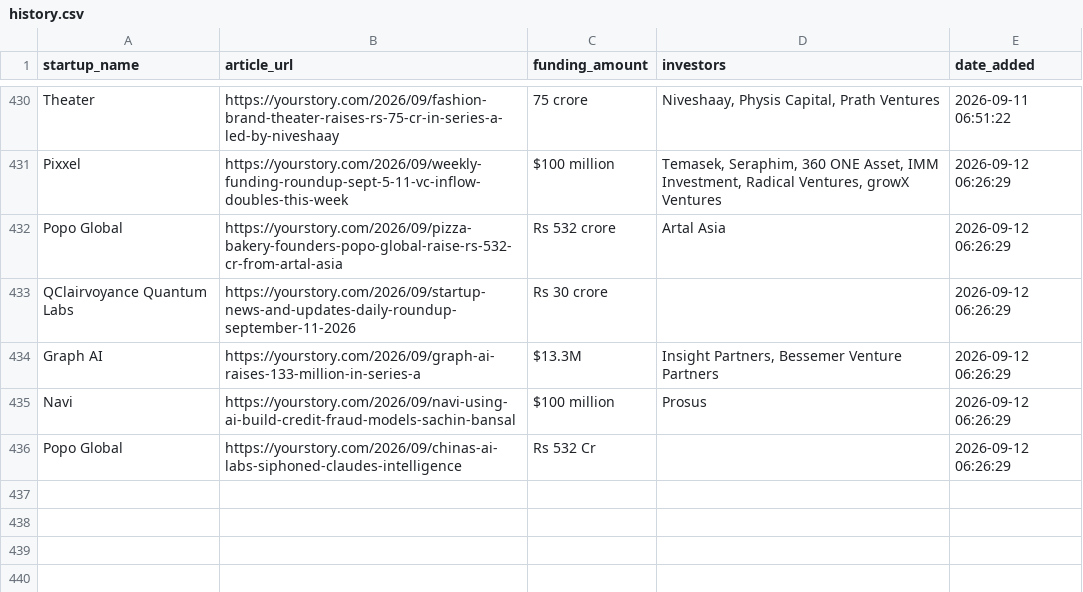
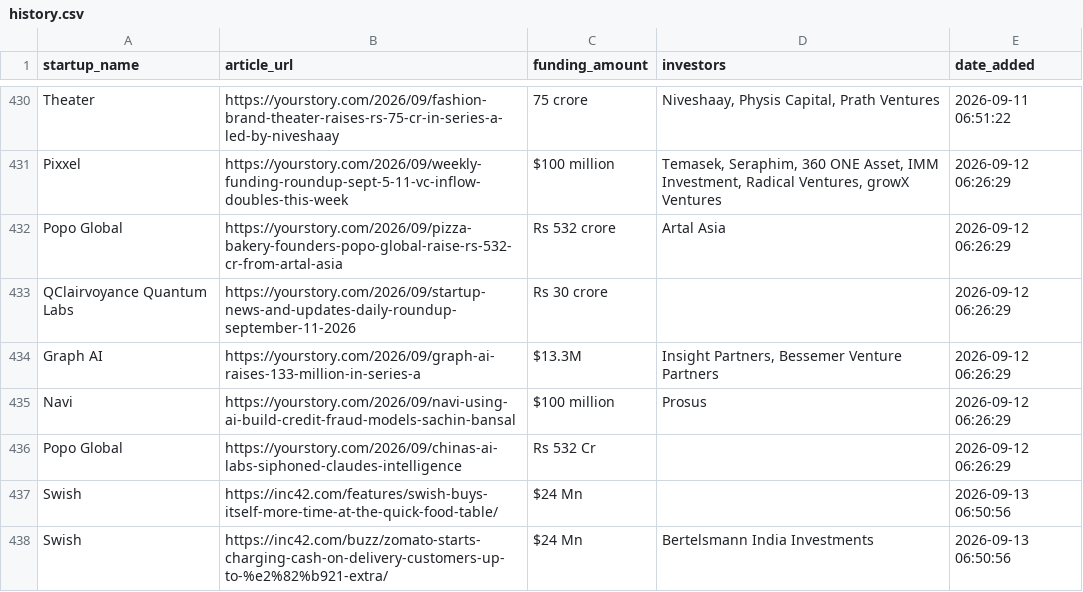
Before and after one commit to PRABAKAR05/startup-intelligence-agent, a CSV file: data/history.csv, drawn as a sheet; only a part is shown, gaps mark what is left out; the diff names each change by its address in the sheet, - before the commit and + after, or states it on an @@ line.

```diff
--- a/data/history.csv
+++ b/data/history.csv
+row 437: Swish | https://inc42.com/features/swish-buys-itself-more-time-at-the-quick-food-table/ | $24 Mn |  | 2026-09-13 06:50:56
+row 438: Swish | https://inc42.com/buzz/zomato-starts-charging-cash-on-delivery-customers-up-to-%e2%82%b921-extra/ | $24 Mn | Bertelsmann India Investments | 2026-09-13 06:50:56
```
